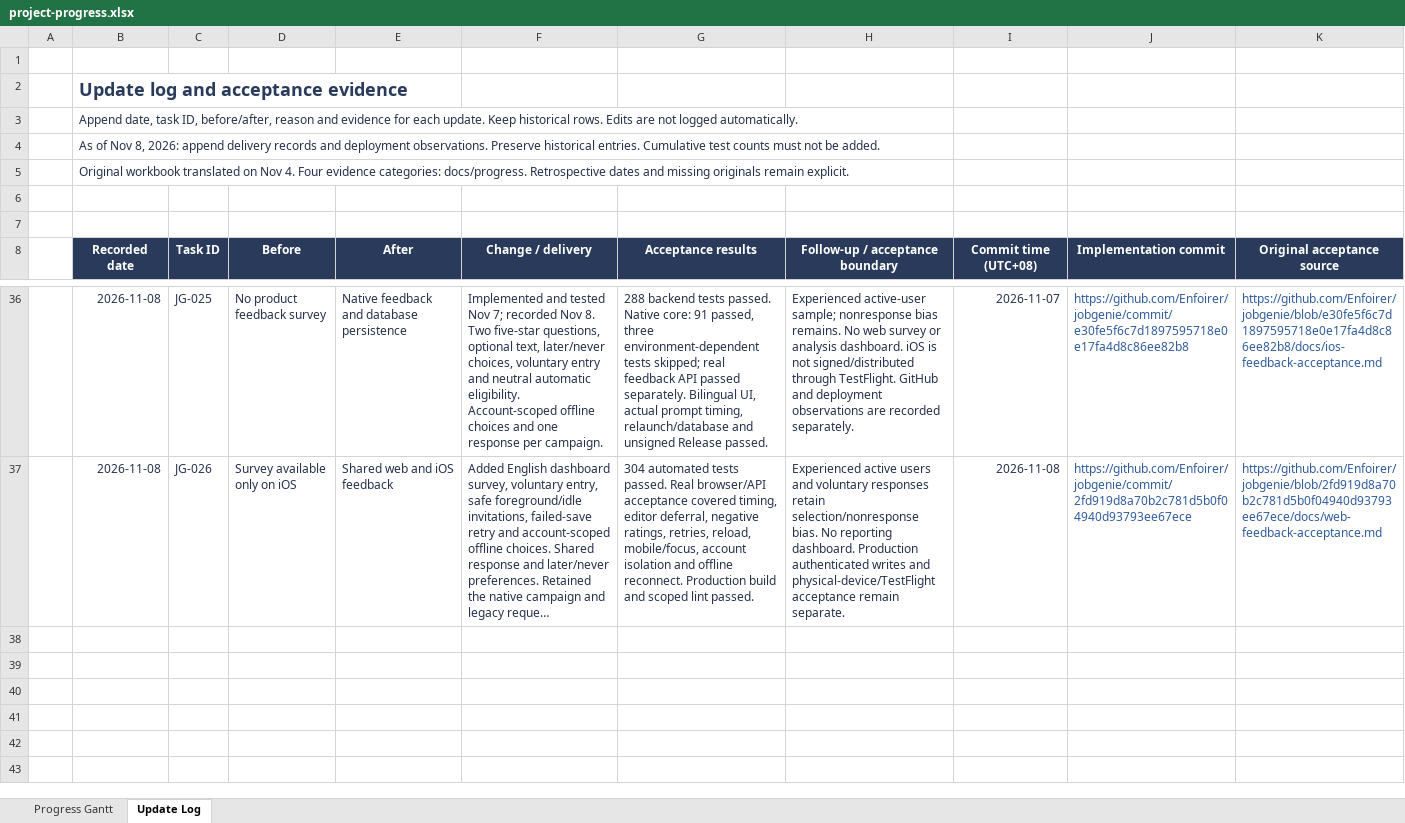
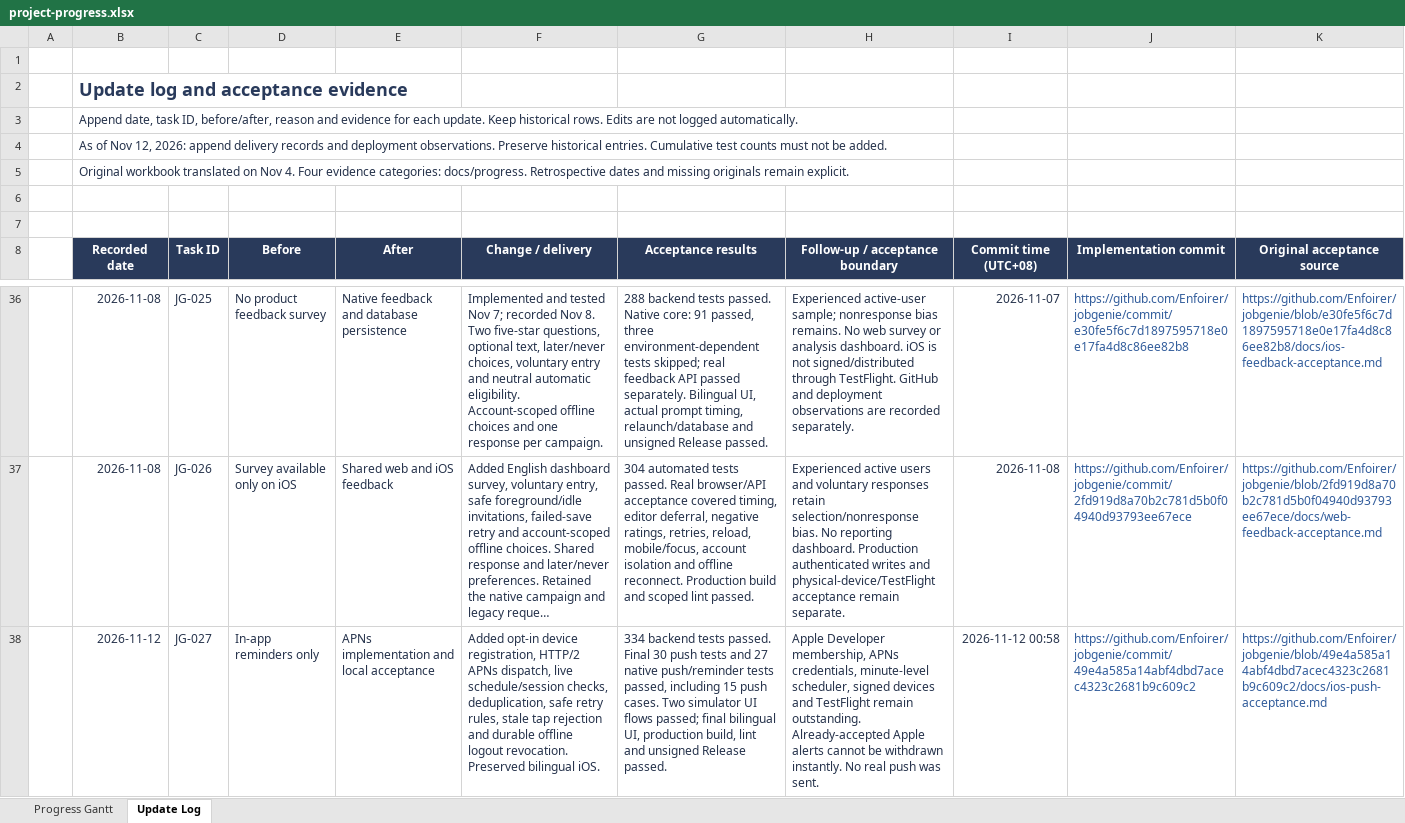
Before and after one commit to Enfoirer/jobgenie, an Excel workbook: docs/progress/project-progress.xlsx, sheet Update Log, drawn as a sheet; only a part is shown, gaps mark what is left out; long unchanged cells end in …; values as stored, in another font and other column widths than the file's, no borders; the diff names each change by its address in the sheet, - before the commit and + after, or states it on an @@ line.

Commit message:
Record iOS push acceptance and update project progress

```diff
--- a/docs/progress/project-progress.xlsx (sheet Update Log)
+++ b/docs/progress/project-progress.xlsx (sheet Update Log)
-B4 (Recorded date): …of Nov 8, 2026: append…
+B4 (Recorded date): …of Nov 12, 2026: append…
+row 38:  | 2026-11-12 | JG-027 | In-app reminders only | APNs implementation and local acceptance | Added opt-in device registration, HTTP/2 APNs dispatch, live schedule/session checks, deduplication, safe retry rules, stale tap rejection and durable offline logout revocation. Preserved bilingual iOS. | 334 backend tests passed. Final 30 push tests and 27 native push/reminder tests passed, including 15 push cases. Two simulator UI flows passed; final bilingual UI, production build, lint and unsigned Release passed. | Apple Developer membership, APNs credentials, minute-level scheduler, signed devices and TestFlight remain outstanding. Already-accepted Apple alerts cannot be withdrawn instantly. No real push was sent. | 2026-11-12 00:58 | https://github.com/Enfoirer/jobgenie/commit/49e4a585a14abf4dbd7acec4323c2681b9c609c2 | https://github.com/Enfoirer/jobgenie/blob/49e4a585a14abf4dbd7acec4323c2681b9c609c2/docs/ios-push-acceptance.md
```
Also changed, not shown: sheet Progress Gantt, formulas that keep their value, 16 other files.
